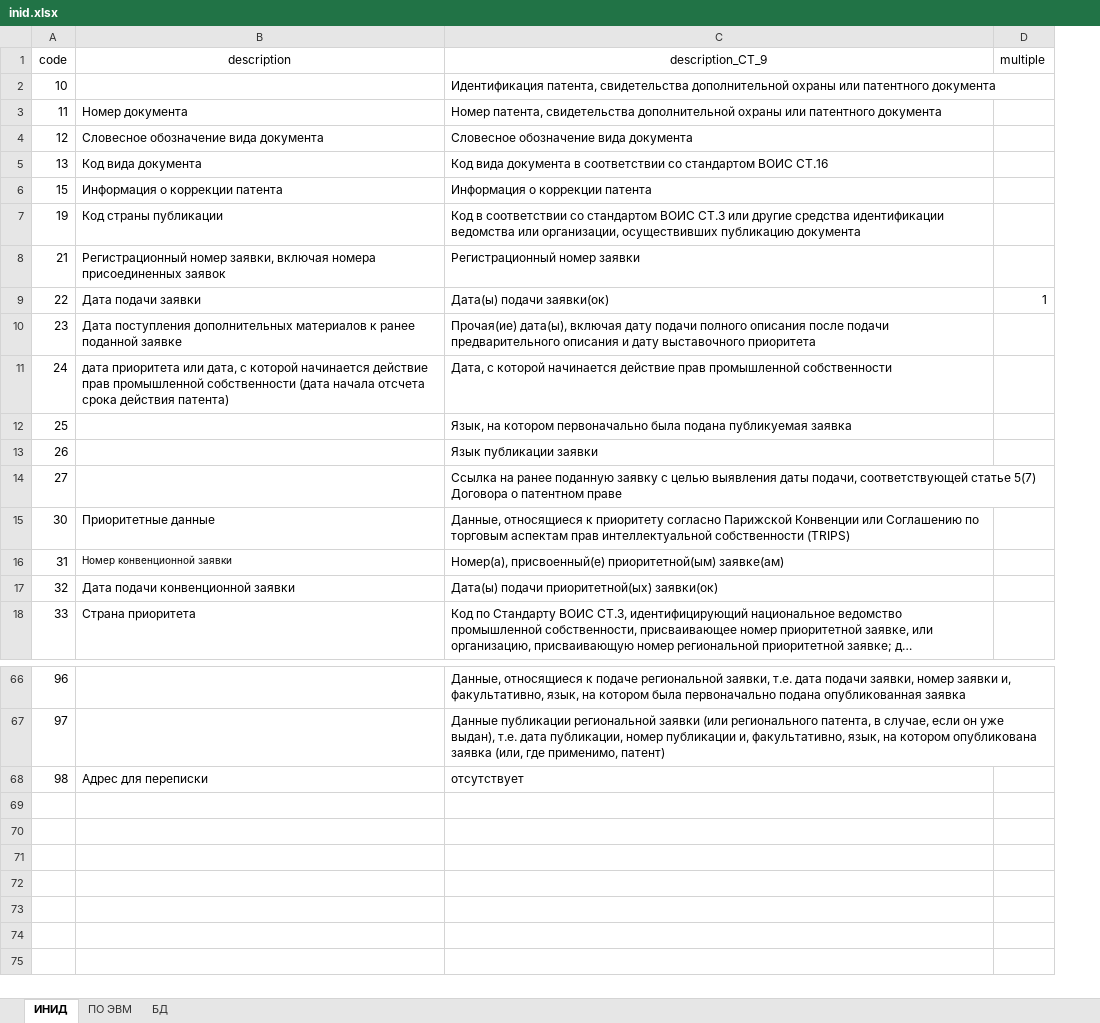
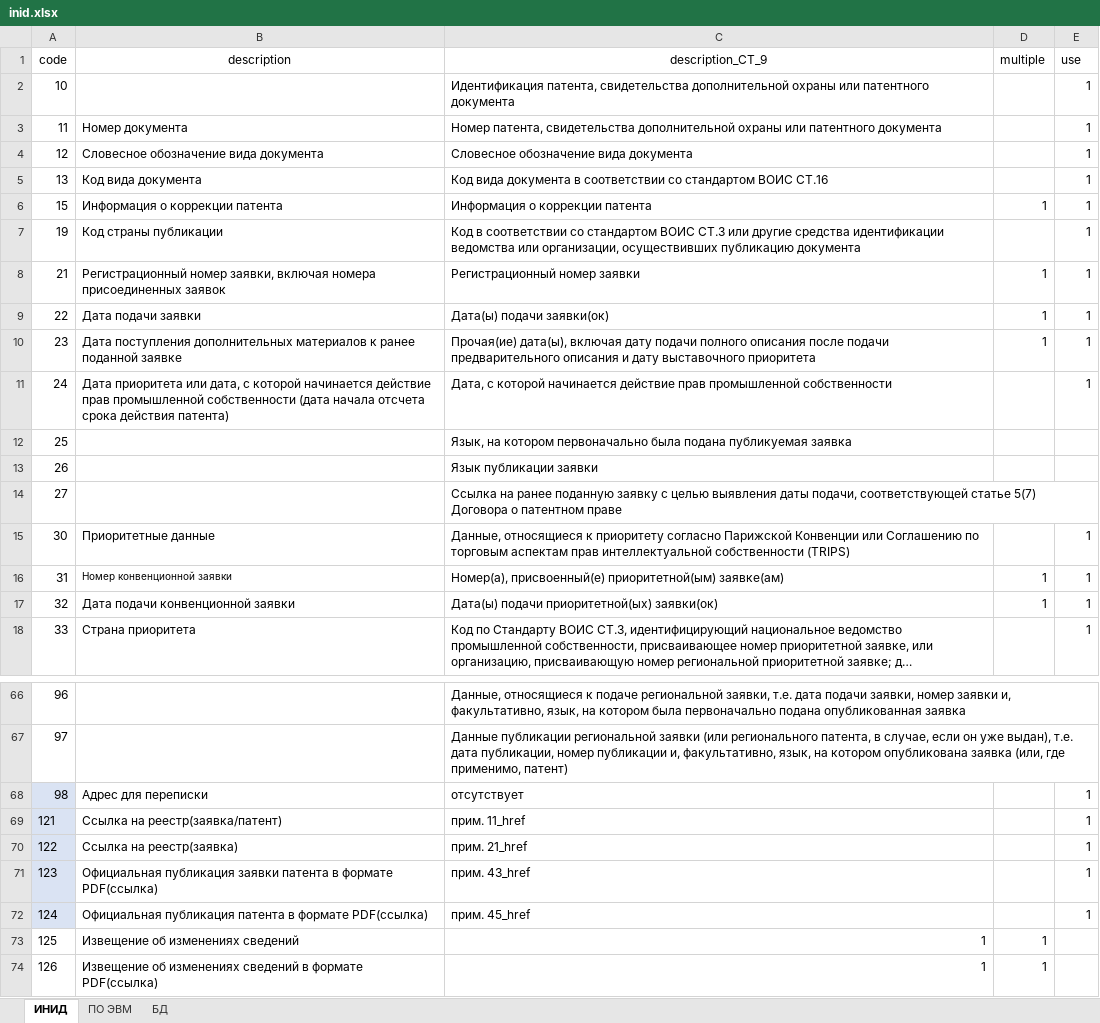
Before and after one commit to no4job/patent, an Excel workbook: fips/inid.xlsx, sheet ИНИД, drawn as a sheet; only a part is shown, gaps mark what is left out; long unchanged cells end in …; values as stored, in another font and other column widths than the file's, no borders; the diff names each change by its address in the sheet, - before the commit and + after, or states it on an @@ line.

```diff
--- a/fips/inid.xlsx (sheet ИНИД)
+++ b/fips/inid.xlsx (sheet ИНИД)
+column E (use), rows 2-18: 1 | 1 | 1 | 1 | 1 | 1 | 1 | 1 | 1 | 1 |  |  |  | 1 | 1 | 1 | 1; row 68: 1
-D6 (multiple): (empty)
+D6 (multiple): 1
-D8 (multiple): (empty)
+D8 (multiple): 1
-D10 (multiple): (empty)
+D10 (multiple): 1
-B11 (description): дата приоритета или…
+B11 (description): Дата приоритета или…
-D16:D17 (multiple): (empty)
+D16:D17 (multiple): 1
-A68 fill: none
+A68 fill: #DAE3F3
+row 69: 121 | Ссылка на реестр(заявка/патент) | прим. 11_href |  | 1
+row 70: 122 | Ссылка на реестр(заявка) | прим. 21_href |  | 1
+row 71: 123 | Официальная публикация заявки патента в формате PDF(ссылка) | прим. 43_href |  | 1
+row 72: 124 | Официальная публикация патента в формате PDF(ссылка) | прим. 45_href |  | 1
+row 73: 125 | Извещение об изменениях сведений | 1 | 1
+row 74: 126 | Извещение об изменениях сведений в формате PDF(ссылка) | 1 | 1
```
Also changed, not shown: sheet БД, sheet ПО ЭВМ, fips_out_data/patent.xlsx, 2 other files.
